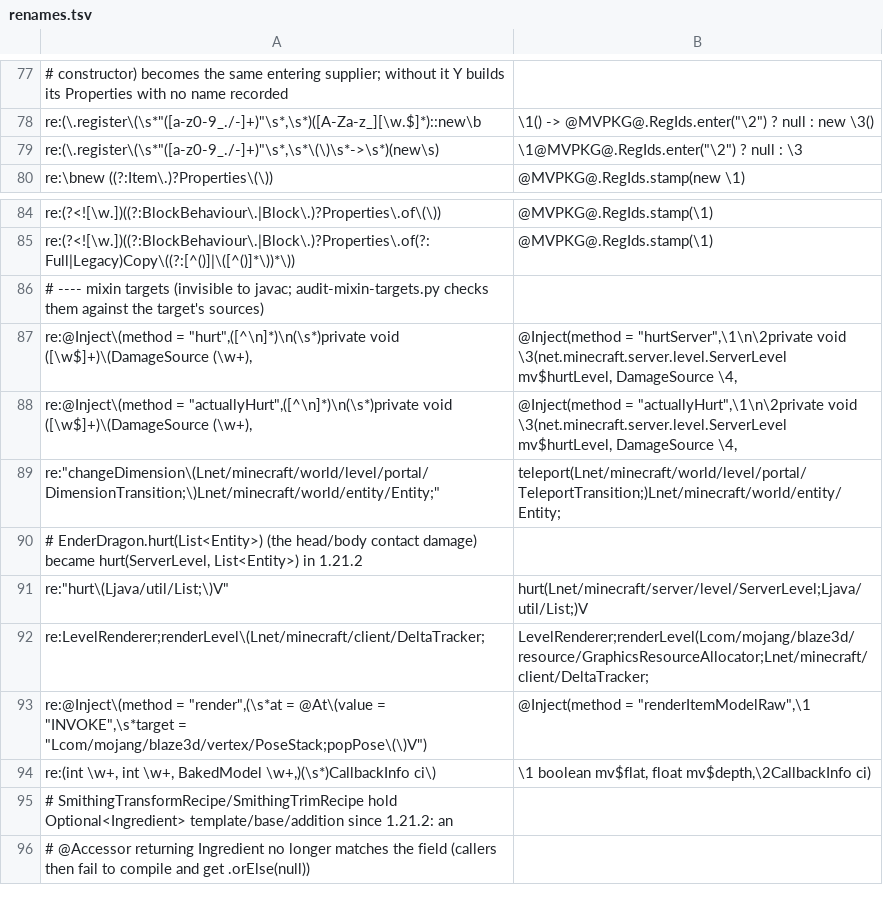
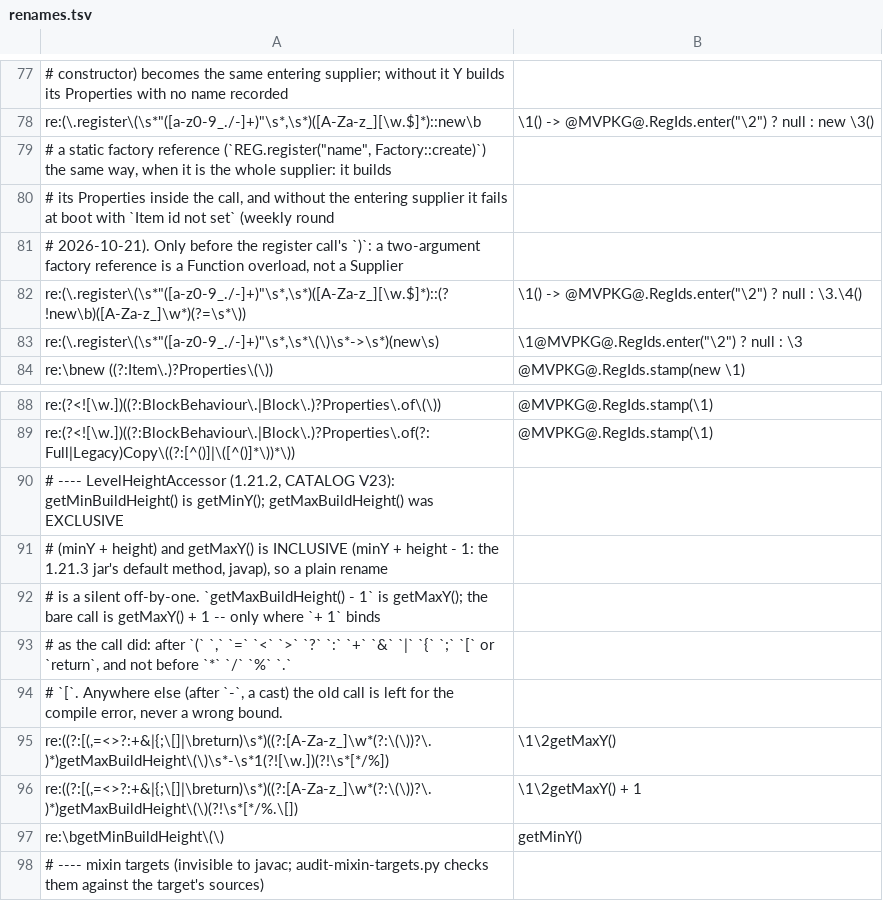
Before and after one commit to jivinstev/mc-mod-version-upgrade, a TSV file: templates/fork-layer/shared/1.21.3/renames.tsv, drawn as a sheet; only a part is shown, gaps mark what is left out; the shorter side is filled out with more unchanged rows; the diff names each change by its address in the sheet, - before the commit and + after, or states it on an @@ line.

```diff
--- a/templates/fork-layer/shared/1.21.3/renames.tsv
+++ b/templates/fork-layer/shared/1.21.3/renames.tsv
+row 79: # a static factory reference (`REG.register("name", Factory::create)`) the same way, when it is the whole supplier: it builds
+row 80: # its Properties inside the call, and without the entering supplier it fails at boot with `Item id not set` (weekly round
+row 81: # 2026-10-21). Only before the register call's `)`: a two-argument factory reference is a Function overload, not a Supplier
+row 82: re:(\.register\(\s*"([a-z0-9_./-]+)"\s*,\s*)([A-Za-z_][\w.$]*)::(?!new\b)([A-Za-z_]\w*)(?=\s*\)) | \1() -> @MVPKG@.RegIds.enter("\2") ? null : \3.\4()
+row 90: # ---- LevelHeightAccessor (1.21.2, CATALOG V23): getMinBuildHeight() is getMinY(); getMaxBuildHeight() was EXCLUSIVE
+row 91: # (minY + height) and getMaxY() is INCLUSIVE (minY + height - 1: the 1.21.3 jar's default method, javap), so a plain rename
+row 92: # is a silent off-by-one. `getMaxBuildHeight() - 1` is getMaxY(); the bare call is getMaxY() + 1 -- only where `+ 1` binds
+row 93: # as the call did: after `(` `,` `=` `<` `>` `?` `:` `+` `&` `|` `{` `;` `[` or `return`, and not before `*` `/` `%` `.`
+row 94: # `[`. Anywhere else (after `-`, a cast) the old call is left for the compile error, never a wrong bound.
+row 95: re:((?:[(,=<>?:+&|{;\[]|\breturn)\s*)((?:[A-Za-z_]\w*(?:\(\))?\.)*)getMaxBuildHeight\(\)\s*-\s*1(?![\w.])(?!\s*[*/%]) | \1\2getMaxY()
+row 96: re:((?:[(,=<>?:+&|{;\[]|\breturn)\s*)((?:[A-Za-z_]\w*(?:\(\))?\.)*)getMaxBuildHeight\(\)(?!\s*[*/%.\[]) | \1\2getMaxY() + 1
+row 97: re:\bgetMinBuildHeight\(\) | getMinY()
```
Also changed, not shown: templates/fork-layer/shared/26.3/renames.tsv, 7 other files.
